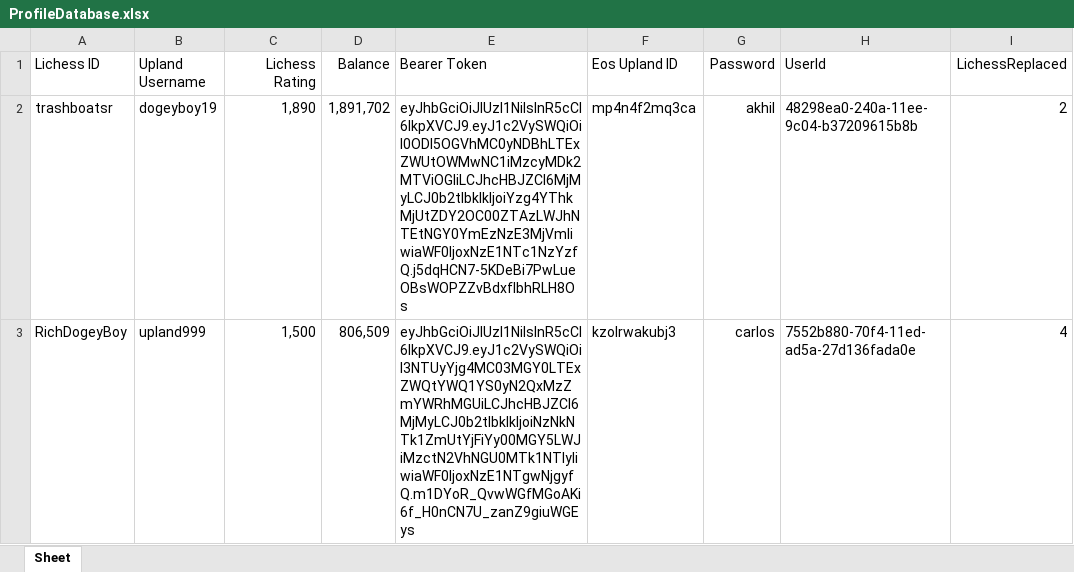
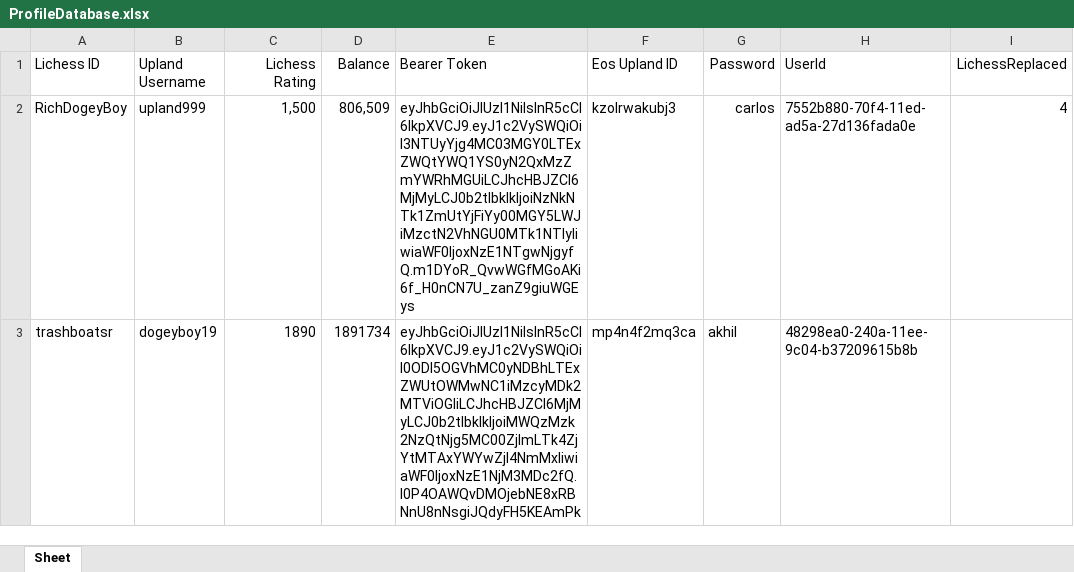
Before and after one commit to dogeyboy1932/Upland-Chess-App, an Excel workbook: XL Spreadsheets/ProfileDatabase.xlsx, sheet Sheet, drawn as a sheet; values as stored, in another font and other column widths than the file's, no borders; removed rows and columns are numbered as before the commit, all else as after; the diff names each change by its address in the sheet, - before the commit and + after, or states it on an @@ line.

```diff
--- a/XL Spreadsheets/ProfileDatabase.xlsx (sheet Sheet)
+++ b/XL Spreadsheets/ProfileDatabase.xlsx (sheet Sheet)
-row 2: trashboatsr | dogeyboy19 | 1,890 | 1,891,702 | eyJhbGciOiJIUzI1NiIsInR5cCI6IkpXVCJ9.eyJ1c2VySWQiOiI0ODI5OGVhMC0yNDBhLTExZWUtOWMwNC1iMzcyMDk2MTViOGIiLCJhcHBJZCI6MjMyLCJ0b2tlbklkIjoiYzg4YThkMjUtZDY2OC00ZTAzLWJhNTEtNGY0YmEzNzE3MjVmIiwiaWF0IjoxNzE1NTc1NzYzfQ.j5dqHCN7-5KDeBi7PwLueOBsWOPZZvBdxfIbhRLH8Os | mp4n4f2mq3ca | akhil | 48298ea0-240a-11ee-9c04-b37209615b8b | 2
+row 3: trashboatsr | dogeyboy19 | 1890 | 1891734 | eyJhbGciOiJIUzI1NiIsInR5cCI6IkpXVCJ9.eyJ1c2VySWQiOiI0ODI5OGVhMC0yNDBhLTExZWUtOWMwNC1iMzcyMDk2MTViOGIiLCJhcHBJZCI6MjMyLCJ0b2tlbklkIjoiMWQzMzk2NzQtNjg5MC00ZjlmLTk4ZjYtMTAxYWYwZjI4NmMxIiwiaWF0IjoxNzE1NjM3MDc2fQ.l0P4OAWQvDMOjebNE8xRBNnU8nNsgiJQdyFH5KEAmPk | mp4n4f2mq3ca | akhil | 48298ea0-240a-11ee-9c04-b37209615b8b
```
Also changed, not shown: XL Spreadsheets/ChallengeMap.xlsx, 12 other files.
